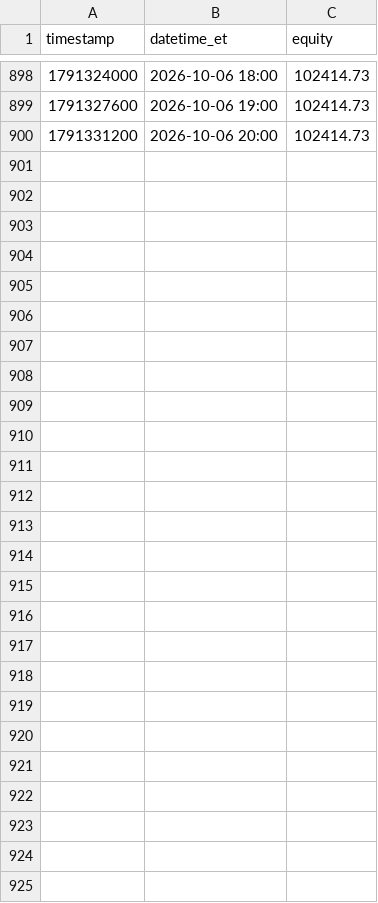
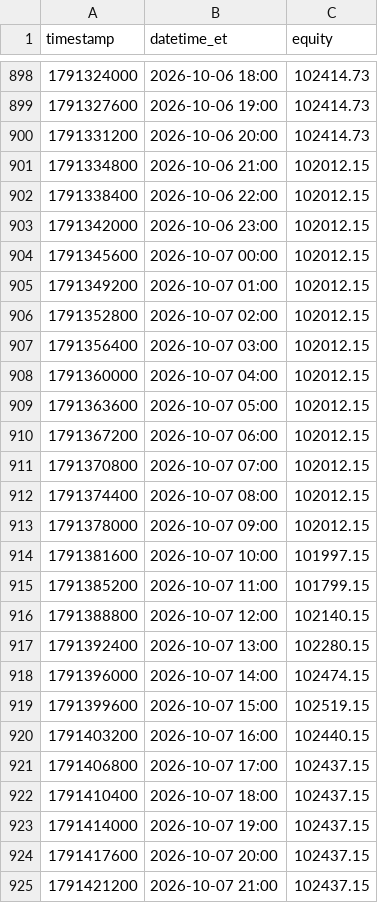
Before and after one commit to fawad07/alpaca-options-agent, a CSV file: research/equity_hourly.csv, drawn as a sheet; only a part is shown, gaps mark what is left out; the diff names each change by its address in the sheet, - before the commit and + after, or states it on an @@ line.

```diff
--- a/research/equity_hourly.csv
+++ b/research/equity_hourly.csv
+row 901: 1791334800 | 2026-10-06 21:00 | 102012.15
+row 902: 1791338400 | 2026-10-06 22:00 | 102012.15
+row 903: 1791342000 | 2026-10-06 23:00 | 102012.15
+row 904: 1791345600 | 2026-10-07 00:00 | 102012.15
+row 905: 1791349200 | 2026-10-07 01:00 | 102012.15
+row 906: 1791352800 | 2026-10-07 02:00 | 102012.15
+row 907: 1791356400 | 2026-10-07 03:00 | 102012.15
+row 908: 1791360000 | 2026-10-07 04:00 | 102012.15
+row 909: 1791363600 | 2026-10-07 05:00 | 102012.15
+row 910: 1791367200 | 2026-10-07 06:00 | 102012.15
+row 911: 1791370800 | 2026-10-07 07:00 | 102012.15
+row 912: 1791374400 | 2026-10-07 08:00 | 102012.15
+row 913: 1791378000 | 2026-10-07 09:00 | 102012.15
+row 914: 1791381600 | 2026-10-07 10:00 | 101997.15
+row 915: 1791385200 | 2026-10-07 11:00 | 101799.15
+row 916: 1791388800 | 2026-10-07 12:00 | 102140.15
+row 917: 1791392400 | 2026-10-07 13:00 | 102280.15
+row 918: 1791396000 | 2026-10-07 14:00 | 102474.15
+row 919: 1791399600 | 2026-10-07 15:00 | 102519.15
+row 920: 1791403200 | 2026-10-07 16:00 | 102440.15
+row 921: 1791406800 | 2026-10-07 17:00 | 102437.15
+row 922: 1791410400 | 2026-10-07 18:00 | 102437.15
+row 923: 1791414000 | 2026-10-07 19:00 | 102437.15
+row 924: 1791417600 | 2026-10-07 20:00 | 102437.15
+row 925: 1791421200 | 2026-10-07 21:00 | 102437.15
```
Also changed, not shown: research/stats_history.csv, 1 other file.
